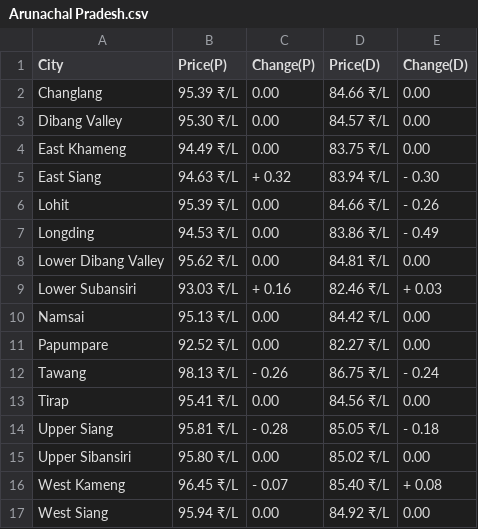
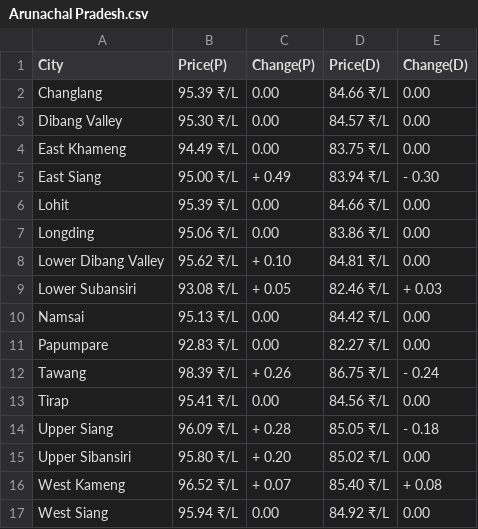
Before and after one commit to Doofenshmirtz-Evil-Incorp/FuelishCLI, a CSV file: assets/Arunachal Pradesh.csv, drawn as a sheet.

```diff
--- a/assets/Arunachal Pradesh.csv
+++ b/assets/Arunachal Pradesh.csv
@@ -4,14 +4,14 @@ Dibang Valley,95.30 ₹/L,  0.00,84.57 ₹/L,  0.00
 East Khameng,94.49 ₹/L,  0.00,83.75 ₹/L,  0.00
-East Siang,94.63 ₹/L,+ 0.32,83.94 ₹/L,- 0.30
-Lohit,95.39 ₹/L,  0.00,84.66 ₹/L,- 0.26
-Longding,94.53 ₹/L,  0.00,83.86 ₹/L,- 0.49
-Lower Dibang Valley,95.62 ₹/L,  0.00,84.81 ₹/L,  0.00
-Lower Subansiri,93.03 ₹/L,+ 0.16,82.46 ₹/L,+ 0.03
+East Siang,95.00 ₹/L,+ 0.49,83.94 ₹/L,- 0.30
+Lohit,95.39 ₹/L,  0.00,84.66 ₹/L,  0.00
+Longding,95.06 ₹/L,  0.00,83.86 ₹/L,  0.00
+Lower Dibang Valley,95.62 ₹/L,+ 0.10,84.81 ₹/L,  0.00
+Lower Subansiri,93.08 ₹/L,+ 0.05,82.46 ₹/L,+ 0.03
 Namsai,95.13 ₹/L,  0.00,84.42 ₹/L,  0.00
-Papumpare,92.52 ₹/L,  0.00,82.27 ₹/L,  0.00
-Tawang,98.13 ₹/L,- 0.26,86.75 ₹/L,- 0.24
+Papumpare,92.83 ₹/L,  0.00,82.27 ₹/L,  0.00
+Tawang,98.39 ₹/L,+ 0.26,86.75 ₹/L,- 0.24
 Tirap,95.41 ₹/L,  0.00,84.56 ₹/L,  0.00
-Upper Siang,95.81 ₹/L,- 0.28,85.05 ₹/L,- 0.18
-Upper Sibansiri,95.80 ₹/L,  0.00,85.02 ₹/L,  0.00
-West Kameng,96.45 ₹/L,- 0.07,85.40 ₹/L,+ 0.08
+Upper Siang,96.09 ₹/L,+ 0.28,85.05 ₹/L,- 0.18
+Upper Sibansiri,95.80 ₹/L,+ 0.20,85.02 ₹/L,  0.00
+West Kameng,96.52 ₹/L,+ 0.07,85.40 ₹/L,+ 0.08
 West Siang,95.94 ₹/L,  0.00,84.92 ₹/L,  0.00
```
Also changed, not shown: State.csv, assets/Andhra Pradesh.csv, 28 other files.
